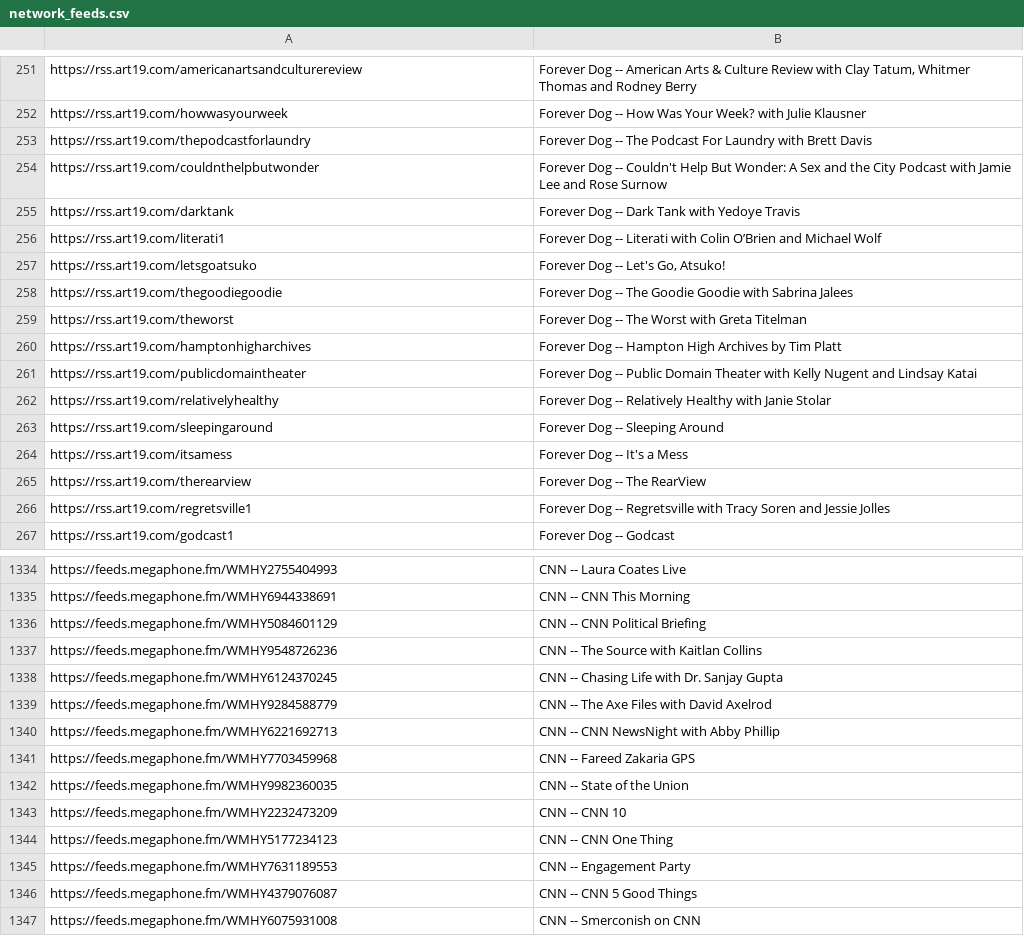
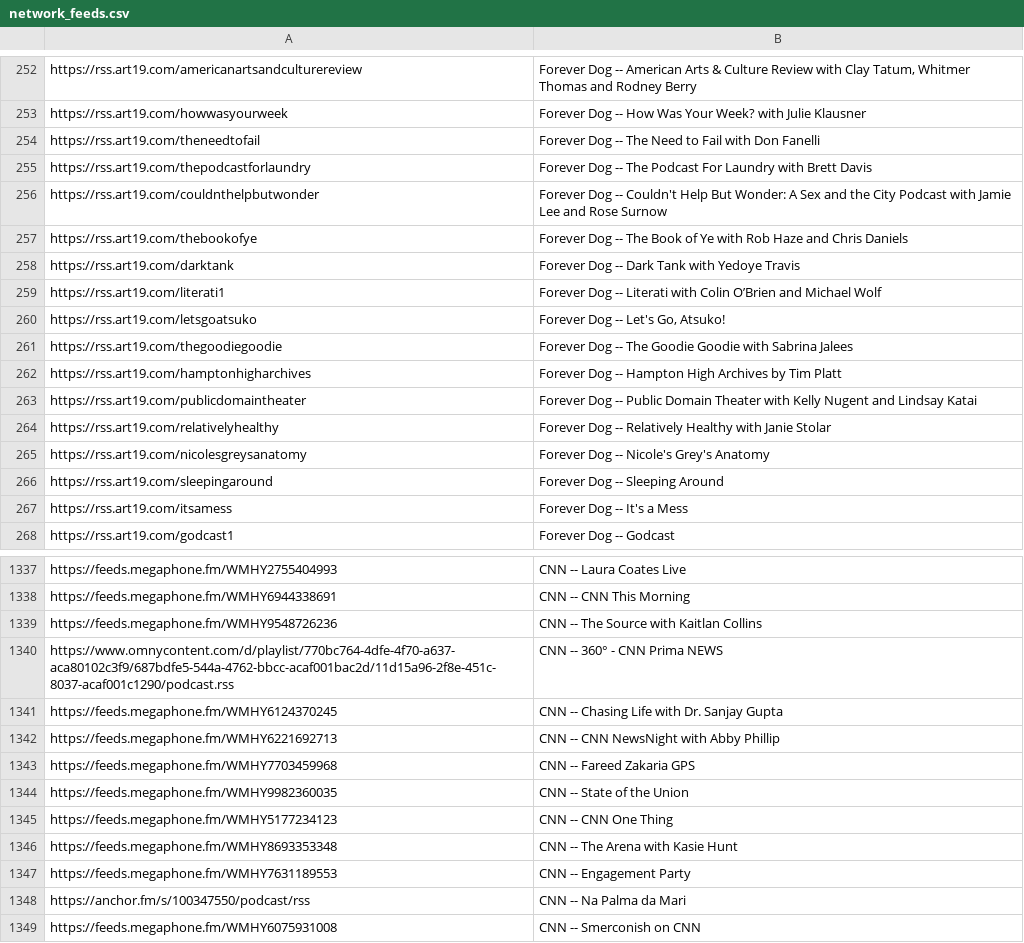
Before and after one commit to perlstein/abunchofcoconuts, a CSV file: data/network_feeds.csv, drawn as a sheet; only a part is shown, gaps mark what is left out; the diff covers the shown part only.

```diff
--- a/data/network_feeds.csv
+++ b/data/network_feeds.csv
@@ -252,4 +253,6 @@ https://rss.art19.com/americanartsandculturereview,"Forever Dog -- American Arts
 https://rss.art19.com/howwasyourweek,Forever Dog -- How Was Your Week? with Julie Klausner
+https://rss.art19.com/theneedtofail,Forever Dog -- The Need to Fail with Don Fanelli
 https://rss.art19.com/thepodcastforlaundry,Forever Dog -- The Podcast For Laundry with Brett Davis
 https://rss.art19.com/couldnthelpbutwonder,Forever Dog -- Couldn't Help But Wonder: A Sex and the City Podcast with Jamie Lee and Rose Surnow
+https://rss.art19.com/thebookofye,Forever Dog -- The Book of Ye with Rob Haze and Chris Daniels
 https://rss.art19.com/darktank,Forever Dog -- Dark Tank with Yedoye Travis
@@ -258,3 +261,2 @@ https://rss.art19.com/letsgoatsuko,"Forever Dog -- Let's Go, Atsuko!"
 https://rss.art19.com/thegoodiegoodie,Forever Dog -- The Goodie Goodie with Sabrina Jalees
-https://rss.art19.com/theworst,Forever Dog -- The Worst with Greta Titelman
 https://rss.art19.com/hamptonhigharchives,Forever Dog -- Hampton High Archives by Tim Platt
@@ -262,6 +264,5 @@ https://rss.art19.com/publicdomaintheater,Forever Dog -- Public Domain Theater w
 https://rss.art19.com/relativelyhealthy,Forever Dog -- Relatively Healthy with Janie Stolar
+https://rss.art19.com/nicolesgreysanatomy,Forever Dog -- Nicole's Grey's Anatomy
 https://rss.art19.com/sleepingaround,Forever Dog -- Sleeping Around
 https://rss.art19.com/itsamess,Forever Dog -- It's a Mess
-https://rss.art19.com/therearview,Forever Dog -- The RearView
-https://rss.art19.com/regretsville1,Forever Dog -- Regretsville with Tracy Soren and Jessie Jolles
 https://rss.art19.com/godcast1,Forever Dog -- Godcast
@@ -1335,6 +1338,5 @@ https://feeds.megaphone.fm/WMHY2755404993,CNN -- Laura Coates Live
 https://feeds.megaphone.fm/WMHY6944338691,CNN -- CNN This Morning
-https://feeds.megaphone.fm/WMHY5084601129,CNN -- CNN Political Briefing
 https://feeds.megaphone.fm/WMHY9548726236,CNN -- The Source with Kaitlan Collins
+https://www.omnycontent.com/d/playlist/770bc764-4dfe-4f70-a637-aca80102c3f9/687bdfe5-544a-4762-bbcc-acaf001bac2d/11d15a96-2f8e-451c-8037-acaf001c1290/podcast.rss,CNN -- 360° - CNN Prima NEWS
 https://feeds.megaphone.fm/WMHY6124370245,CNN -- Chasing Life with Dr. Sanjay Gupta
-https://feeds.megaphone.fm/WMHY9284588779,CNN -- The Axe Files with David Axelrod
 https://feeds.megaphone.fm/WMHY6221692713,CNN -- CNN NewsNight with Abby Phillip
@@ -1342,6 +1344,6 @@ https://feeds.megaphone.fm/WMHY7703459968,CNN -- Fareed Zakaria GPS
 https://feeds.megaphone.fm/WMHY9982360035,CNN -- State of the Union
-https://feeds.megaphone.fm/WMHY2232473209,CNN -- CNN 10
 https://feeds.megaphone.fm/WMHY5177234123,CNN -- CNN One Thing
+https://feeds.megaphone.fm/WMHY8693353348,CNN -- The Arena with Kasie Hunt
 https://feeds.megaphone.fm/WMHY7631189553,CNN -- Engagement Party
-https://feeds.megaphone.fm/WMHY4379076087,CNN -- CNN 5 Good Things
+https://anchor.fm/s/100347550/podcast/rss,CNN -- Na Palma da Mari
 https://feeds.megaphone.fm/WMHY6075931008,CNN -- Smerconish on CNN
```
Also changed, not shown: 26 added rows, 20 removed rows and 33 moved rows elsewhere in this file, 1 other file.
